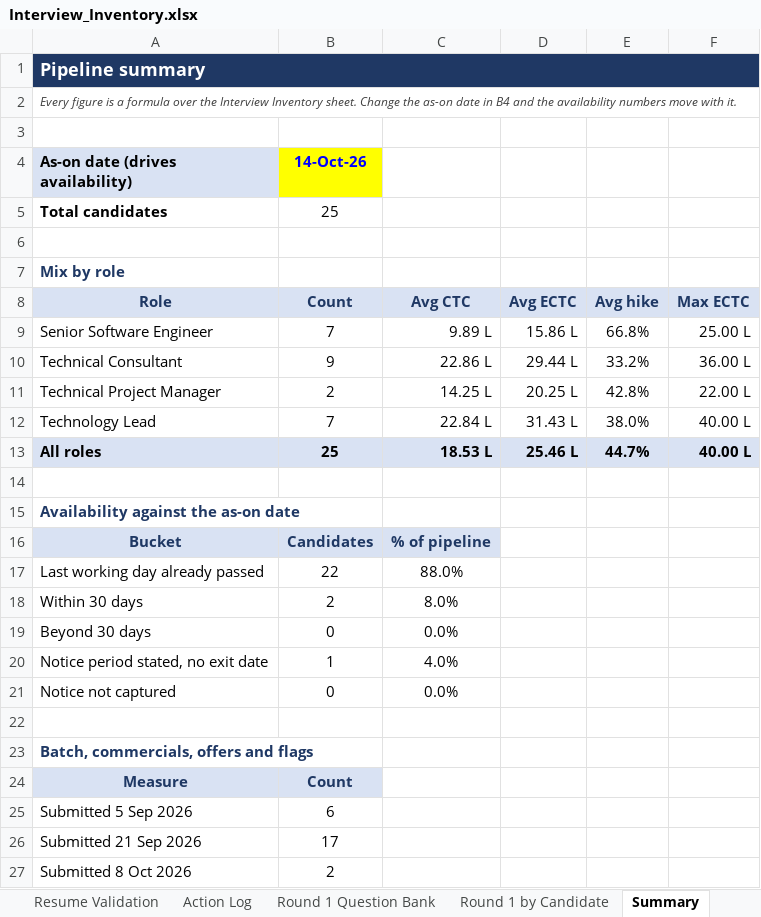
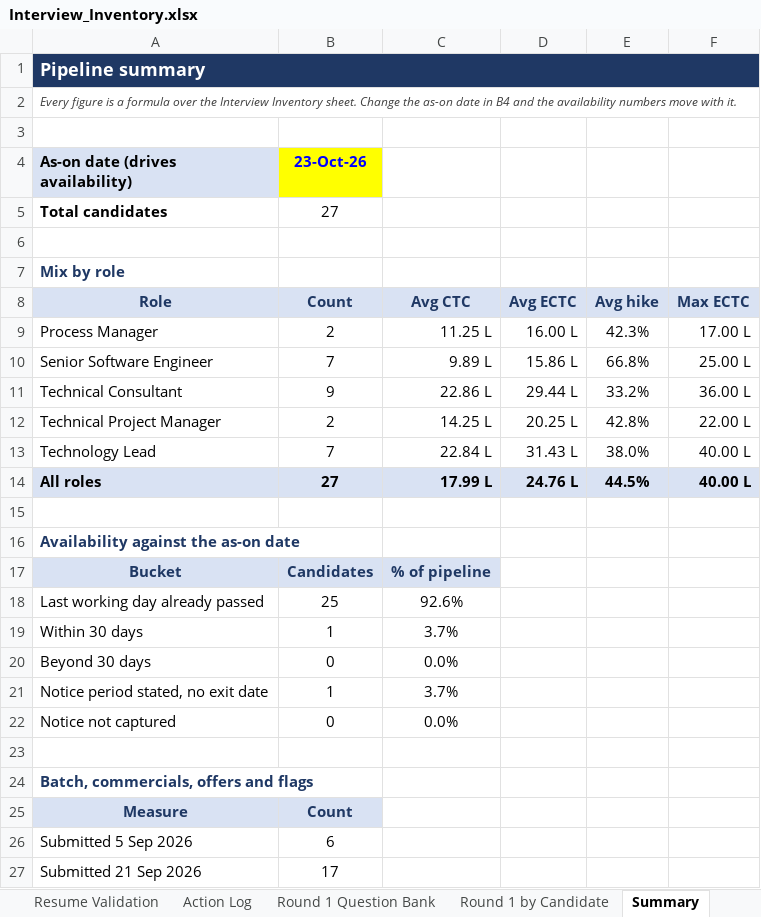
Before and after one commit to b-prabhu/my_utilties, an Excel workbook: interview/Interview_Inventory.xlsx, sheet Summary, drawn as a sheet; only a part is shown; the shorter side is filled out with more unchanged rows; values as stored, in another font and other column widths than the file's, no borders; addresses are those after the commit; the diff covers the shown part only; the diff names each change by its address in the sheet, - before the commit and + after, or states it on an @@ line.

```diff
--- a/interview/Interview_Inventory.xlsx (sheet Summary)
+++ b/interview/Interview_Inventory.xlsx (sheet Summary)
-B4: 14-Oct-26
+B4: 23-Oct-26
-B5 (23-Oct-26): 25
+B5 (23-Oct-26): 27
+row 9: Process Manager | 2 | 11.25 L | 16.00 L | 42.3% | 17.00 L
-B14 (23-Oct-26): 25
+B14 (23-Oct-26): 27
-C14: 18.53 L
+C14: 17.99 L
-D14: 25.46 L
+D14: 24.76 L
-E14: 44.7%
+E14: 44.5%
-B18 (23-Oct-26): 22
+B18 (23-Oct-26): 25
-C18: 88.0%
+C18: 92.6%
-B19 (23-Oct-26): 2
+B19 (23-Oct-26): 1
-C19: 8.0%
+C19: 3.7%
-C21: 4.0%
+C21: 3.7%
```
Also changed, not shown: 1 added row and 3 edited cells elsewhere in this sheet, sheet Round 1 Question Bank, sheet Action Log, sheet Interview Inventory, sheet Round 1 by Candidate, sheet Resume Validation, sheet Read Me, formulas that keep their value, 8 other files.
